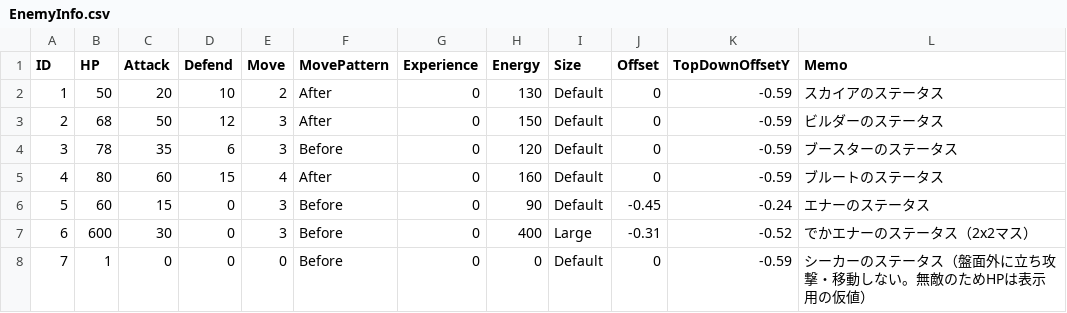
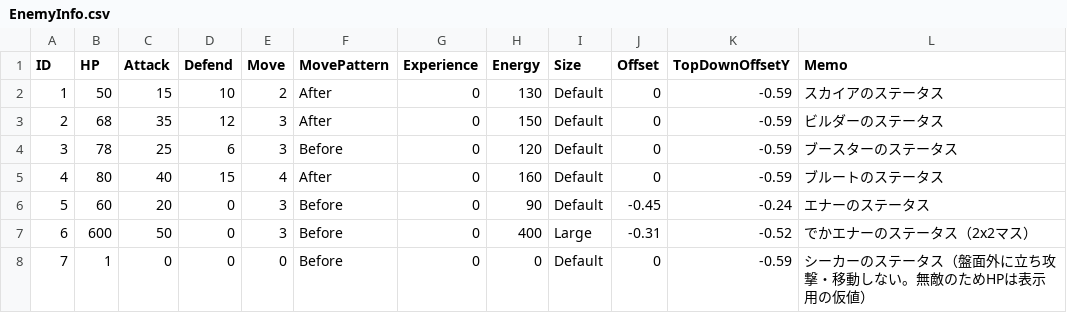
Before and after one commit to RoperaSn88/Echo-Edge, a CSV file: Assets/Addressables/EnemyInfo.csv, drawn as a sheet.

Commit message:
パラメータ修正

```diff
--- a/Assets/Addressables/EnemyInfo.csv
+++ b/Assets/Addressables/EnemyInfo.csv
@@ -1,8 +1,8 @@
 ID,HP,Attack,Defend,Move,MovePattern,Experience,Energy,Size,Offset,TopDownOffsetY,Memo
-1,50,20,10,2,After,0,130,Default,0,-0.59,スカイアのステータス
-2,68,50,12,3,After,0,150,Default,0,-0.59,ビルダーのステータス
-3,78,35,6,3,Before,0,120,Default,0,-0.59,ブースターのステータス
-4,80,60,15,4,After,0,160,Default,0,-0.59,ブルートのステータス
-5,60,15,0,3,Before,0,90,Default,-0.45,-0.24,エナーのステータス
-6,600,30,0,3,Before,0,400,Large,-0.31,-0.52,でかエナーのステータス（2x2マス）
+1,50,15,10,2,After,0,130,Default,0,-0.59,スカイアのステータス
+2,68,35,12,3,After,0,150,Default,0,-0.59,ビルダーのステータス
+3,78,25,6,3,Before,0,120,Default,0,-0.59,ブースターのステータス
+4,80,40,15,4,After,0,160,Default,0,-0.59,ブルートのステータス
+5,60,20,0,3,Before,0,90,Default,-0.45,-0.24,エナーのステータス
+6,600,50,0,3,Before,0,400,Large,-0.31,-0.52,でかエナーのステータス（2x2マス）
 7,1,0,0,0,Before,0,0,Default,0,-0.59,シーカーのステータス（盤面外に立ち攻撃・移動しない。無敵のためHPは表示用の仮値）
```
